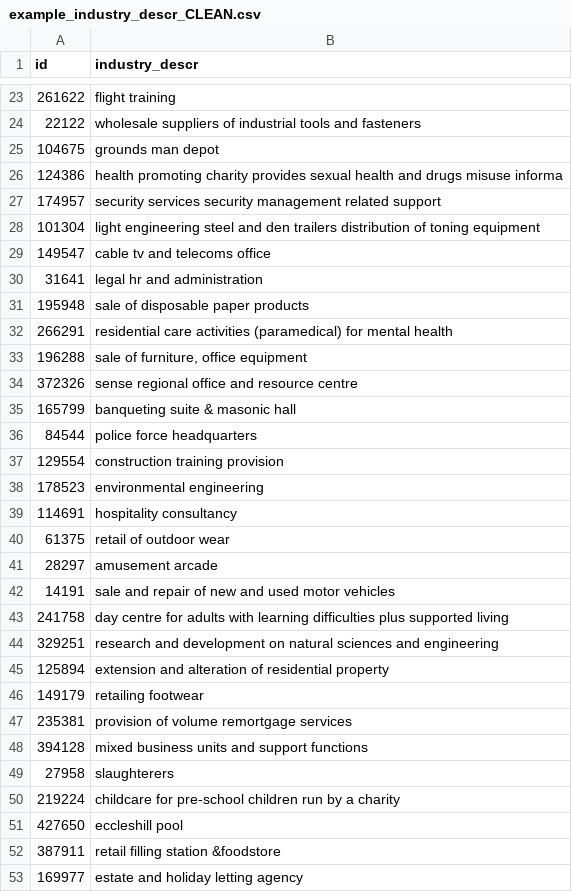
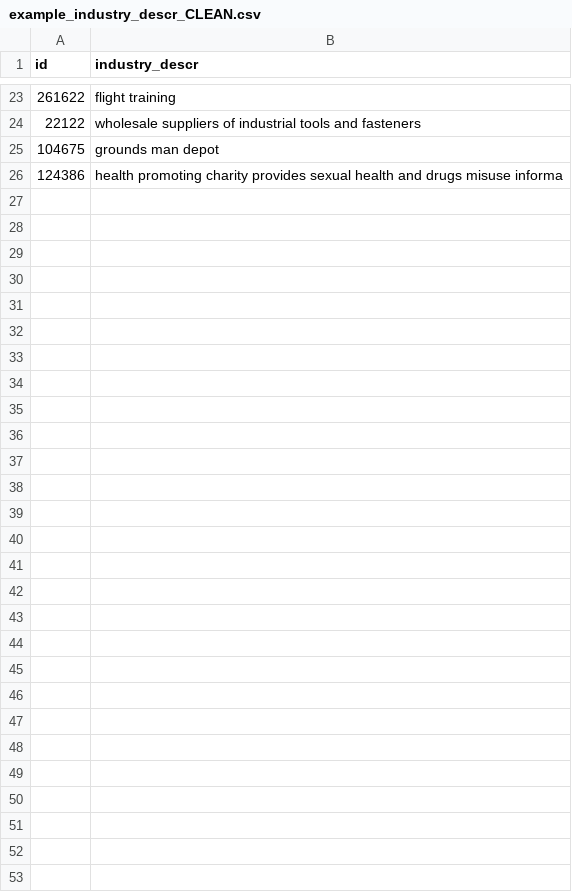
Before and after one commit to datasciencecampus/classifai, a CSV file: data/example_industry_descr_CLEAN.csv, drawn as a sheet; only a part is shown, gaps mark what is left out.

```diff
--- a/data/example_industry_descr_CLEAN.csv
+++ b/data/example_industry_descr_CLEAN.csv
@@ -26,28 +26 @@ id,industry_descr
 124386,health promoting charity provides sexual health and drugs misuse informa
-174957,security services security management related support
-101304,light engineering steel and den trailers distribution of toning equipment
-149547,cable tv and telecoms office
-31641,legal hr and administration
-195948,sale of disposable paper products
-266291,residential care activities (paramedical) for mental health
-196288,"sale of furniture, office equipment "
-372326,sense regional office and resource centre
-165799,banqueting suite & masonic hall
-84544,police force headquarters
-129554,construction training provision
-178523,environmental engineering
-114691,hospitality consultancy
-61375,retail of outdoor wear
-28297,amusement arcade
-14191,sale and repair of new and used motor vehicles
-241758,day centre for adults with learning difficulties plus supported living
-329251,research and development on natural sciences and engineering
-125894,extension and alteration of residential property
-149179,retailing footwear
-235381,provision of volume remortgage services
-394128,mixed business units and support functions
-27958,slaughterers
-219224,childcare for pre-school children run by a charity
-427650,eccleshill pool
-387911,retail filling station &foodstore
-169977,estate and holiday letting agency
```
Also changed, not shown: 1 other file.
